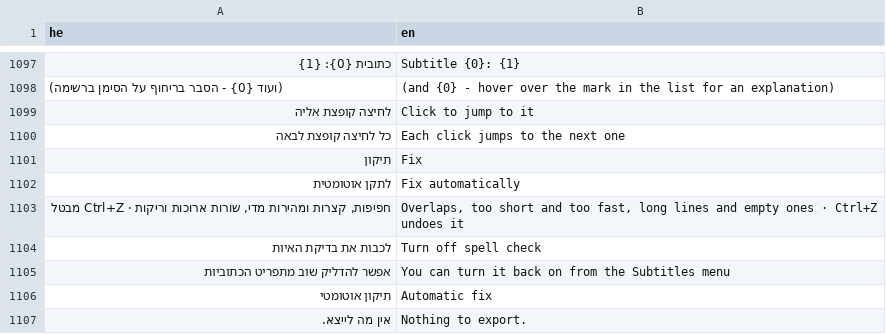
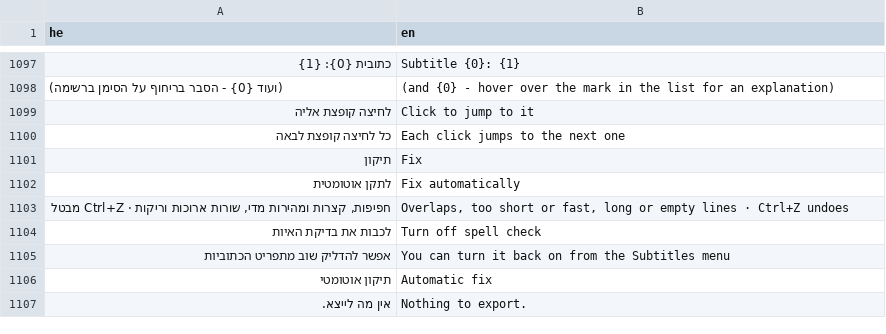
Before and after one commit to BeniaBot/subtitle-studio, a TSV file: build/lang/en.tsv, drawn as a sheet; only a part is shown, gaps mark what is left out; the diff covers the shown part only; the diff names each change by its address in the sheet, - before the commit and + after, or states it on an @@ line.

```diff
--- a/build/lang/en.tsv
+++ b/build/lang/en.tsv
-B1103 (en): …too short and too fast, long lines and empty ones · Ctrl+Z undoes it
+B1103 (en): …too short or fast, long or empty lines · Ctrl+Z undoes
```
Also changed, not shown: 5 edited cells elsewhere in this file, 5 other files.
